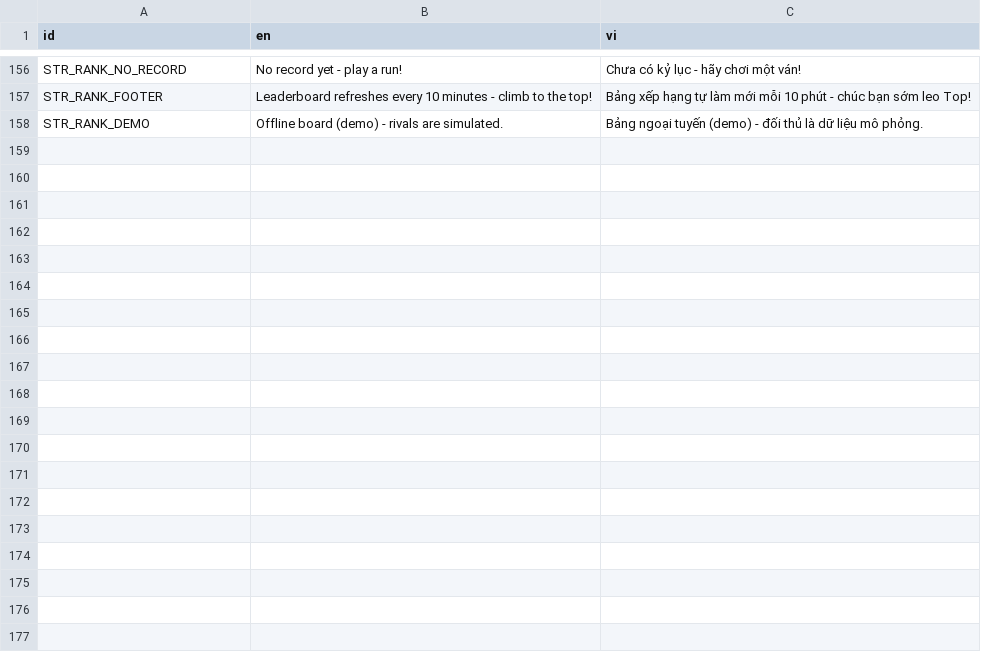
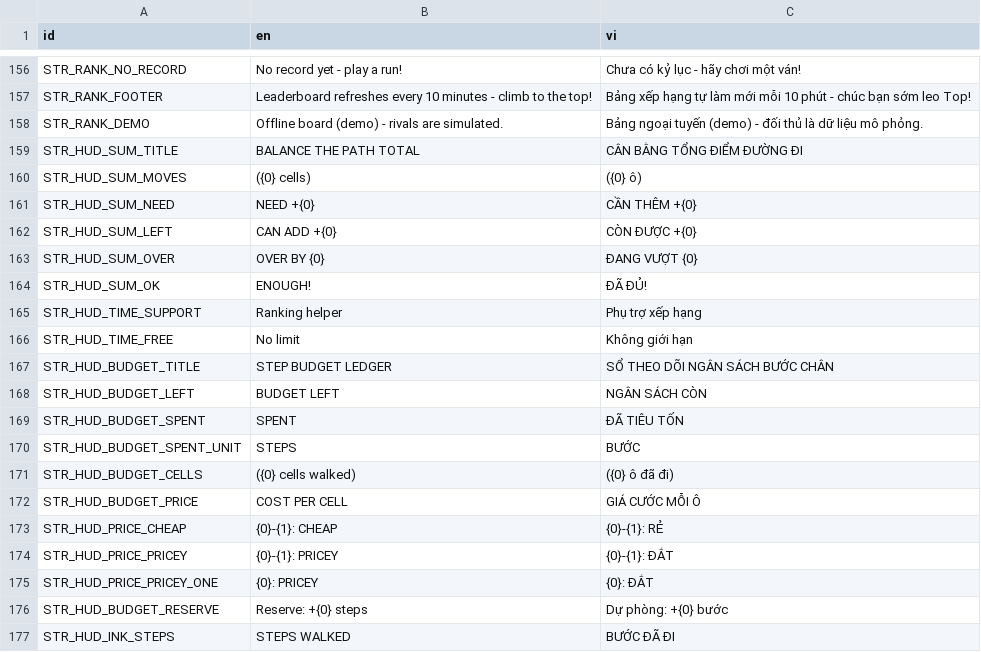
Before and after one commit to mrbut1995/phone-game-inkmaze, a CSV file: resources/localization/string_extra.csv, drawn as a sheet; only a part is shown, gaps mark what is left out; the diff covers the shown part only; the diff names each change by its address in the sheet, - before the commit and + after, or states it on an @@ line.

```diff
--- a/resources/localization/string_extra.csv
+++ b/resources/localization/string_extra.csv
+row 159: STR_HUD_SUM_TITLE | BALANCE THE PATH TOTAL | CÂN BẰNG TỔNG ĐIỂM ĐƯỜNG ĐI
+row 160: STR_HUD_SUM_MOVES | ({0} cells) | ({0} ô)
+row 161: STR_HUD_SUM_NEED | NEED +{0} | CẦN THÊM +{0}
+row 162: STR_HUD_SUM_LEFT | CAN ADD +{0} | CÒN ĐƯỢC +{0}
+row 163: STR_HUD_SUM_OVER | OVER BY {0} | ĐANG VƯỢT {0}
+row 164: STR_HUD_SUM_OK | ENOUGH! | ĐÃ ĐỦ!
+row 165: STR_HUD_TIME_SUPPORT | Ranking helper | Phụ trợ xếp hạng
+row 166: STR_HUD_TIME_FREE | No limit | Không giới hạn
+row 167: STR_HUD_BUDGET_TITLE | STEP BUDGET LEDGER | SỔ THEO DÕI NGÂN SÁCH BƯỚC CHÂN
+row 168: STR_HUD_BUDGET_LEFT | BUDGET LEFT | NGÂN SÁCH CÒN
+row 169: STR_HUD_BUDGET_SPENT | SPENT | ĐÃ TIÊU TỐN
+row 170: STR_HUD_BUDGET_SPENT_UNIT | STEPS | BƯỚC
+row 171: STR_HUD_BUDGET_CELLS | ({0} cells walked) | ({0} ô đã đi)
+row 172: STR_HUD_BUDGET_PRICE | COST PER CELL | GIÁ CƯỚC MỖI Ô
+row 173: STR_HUD_PRICE_CHEAP | {0}-{1}: CHEAP | {0}-{1}: RẺ
+row 174: STR_HUD_PRICE_PRICEY | {0}-{1}: PRICEY | {0}-{1}: ĐẮT
+row 175: STR_HUD_PRICE_PRICEY_ONE | {0}: PRICEY | {0}: ĐẮT
+row 176: STR_HUD_BUDGET_RESERVE | Reserve: +{0} steps | Dự phòng: +{0} bước
+row 177: STR_HUD_INK_STEPS | STEPS WALKED | BƯỚC ĐÃ ĐI
```
Also changed, not shown: 17 added rows elsewhere in this file, 56 other files.
